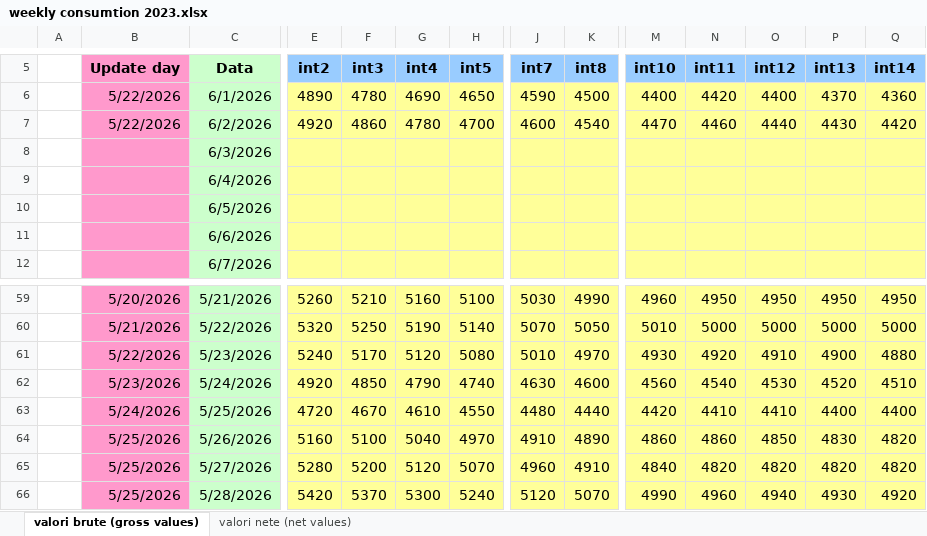
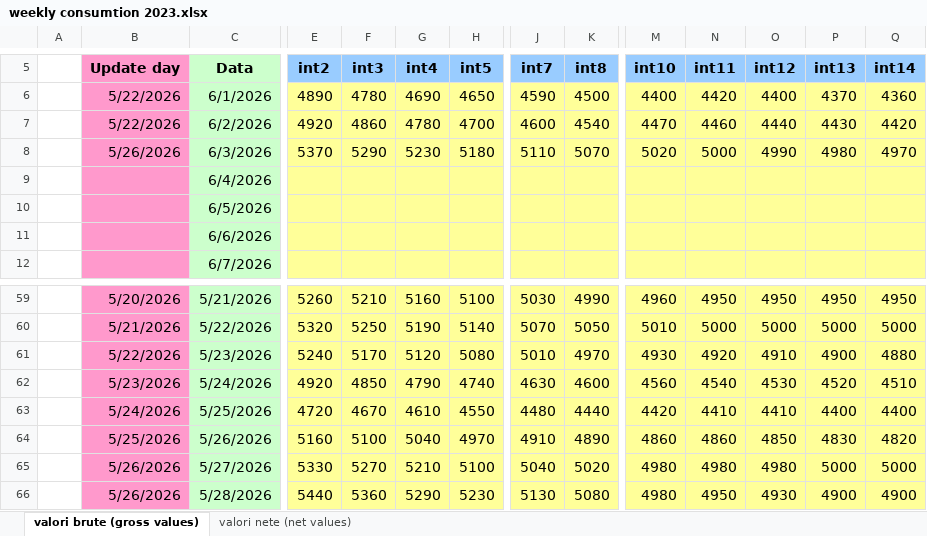
Before and after one commit to Andrei-Ionita/AdremTrading, an Excel workbook: Market Fundamentals/Transelectrica_data/weekly consumtion 2023.xlsx, sheet valori brute (gross values), drawn as a sheet; only a part is shown, gaps mark what is left out; values as stored, in another font and other column widths than the file's, no borders; removed rows and columns are numbered as before the commit, all else as after; rows hold the shown columns only; the diff covers the shown part only; the diff names each change by its address in the sheet, - before the commit and + after, or states it on an @@ line.

```diff
--- a/Market Fundamentals/Transelectrica_data/weekly consumtion 2023.xlsx (sheet valori brute (gross values))
+++ b/Market Fundamentals/Transelectrica_data/weekly consumtion 2023.xlsx (sheet valori brute (gross values))
-row 8:  |  | 6/3/2026
+row 8:  | 5/26/2026 | 6/3/2026 | 5370 | 5290 | 5230 | 5180 | 5110 | 5070 | 5020 | 5000 | 4990 | 4980 | 4970
-B65:B66 (Update day): 5/25/2026
+B65:B66 (Update day): 5/26/2026
-E65 (int2): 5280
+E65 (int2): 5330
-F65 (int3): 5200
+F65 (int3): 5270
-G65 (int4): 5120
+G65 (int4): 5210
-H65 (int5): 5070
+H65 (int5): 5100
-J65 (int7): 4960
+J65 (int7): 5040
-K65 (int8): 4910
+K65 (int8): 5020
-M65 (int10): 4840
+M65 (int10): 4980
-N65 (int11): 4820
+N65 (int11): 4980
-O65 (int12): 4820
+O65 (int12): 4980
-P65 (int13): 4820
+P65 (int13): 5000
-Q65 (int14): 4820
+Q65 (int14): 5000
-E66 (int2): 5420
+E66 (int2): 5440
-F66 (int3): 5370
+F66 (int3): 5360
-G66 (int4): 5300
+G66 (int4): 5290
-H66 (int5): 5240
+H66 (int5): 5230
-J66 (int7): 5120
+J66 (int7): 5130
-K66 (int8): 5070
+K66 (int8): 5080
-M66 (int10): 4990
+M66 (int10): 4980
-N66 (int11): 4960
+N66 (int11): 4950
-O66 (int12): 4940
+O66 (int12): 4930
-P66 (int13): 4930
+P66 (int13): 4900
-Q66 (int14): 4920
+Q66 (int14): 4900
```
Also changed, not shown: 242 edited cells elsewhere in this sheet, sheet valori nete (net values), Market Fundamentals/Transelectrica_data/weekly_production_2023.xlsx, data_fetching/Entsoe/Actual_Production_Solar.xlsx, 30 other files.
